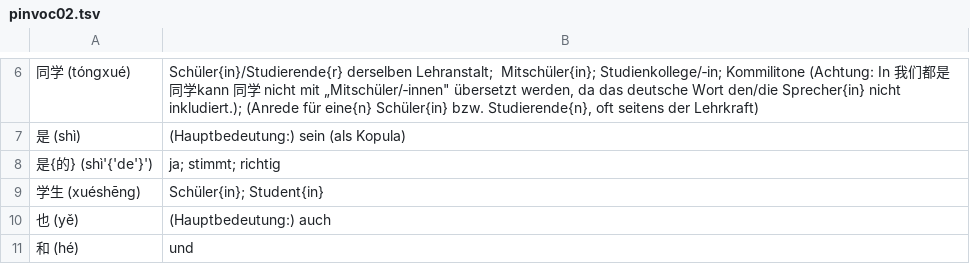
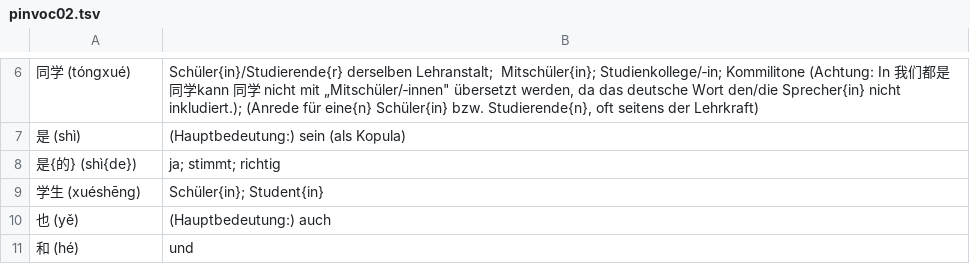
Before and after one commit to grafoo/modchi, a TSV file: pinvoc02.tsv, drawn as a sheet; only a part is shown, gaps mark what is left out.

```diff
--- a/pinvoc02.tsv
+++ b/pinvoc02.tsv
@@ -7,3 +7,3 @@
 是 (shì)	(Hauptbedeutung:) sein (als Kopula)
-是{的} (shì'{'de'}')	ja; stimmt; richtig
+是{的} (shì{de})	ja; stimmt; richtig
 学生 (xuéshēng)	Schüler{in}; Student{in}
```
Also changed, not shown: pinvoc01.tsv, pinvoc03.tsv, 4 other files.
